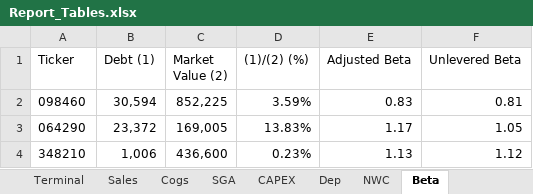
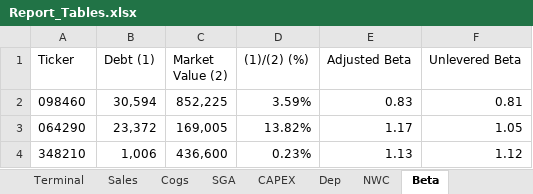
Before and after one commit to joy-hhh/jowoncni, an Excel workbook: Report_Tables.xlsx, sheet Beta, drawn as a sheet; values as stored, in another font and other column widths than the file's, no borders; the diff names each change by its address in the sheet, - before the commit and + after, or states it on an @@ line.

Commit message:
report modifying

```diff
--- a/Report_Tables.xlsx (sheet Beta)
+++ b/Report_Tables.xlsx (sheet Beta)
-D3 ((1)/(2) (%)): 13.83%
+D3 ((1)/(2) (%)): 13.82%
```
Also changed, not shown: 2 other files.
